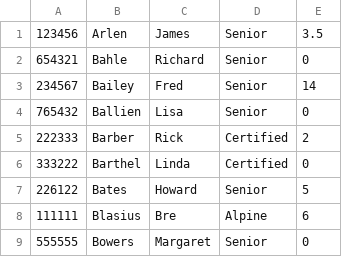
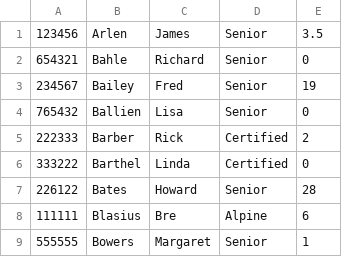
Before and after one commit to BackPacker777/NNSP.SignIn, a CSV file: data/patrollersx.csv (was data/patrollers - Copy (2).csv), drawn as a sheet.

```diff
--- a/data/patrollers - Copy (2).csv
+++ b/data/patrollersx.csv
@@ -2,3 +2,3 @@
 654321,Bahle,Richard,Senior,0
-234567,Bailey,Fred,Senior,14
+234567,Bailey,Fred,Senior,19
 765432,Ballien,Lisa,Senior,0
@@ -6,4 +6,4 @@
 333222,Barthel,Linda,Certified,0
-226122,Bates,Howard,Senior,5
+226122,Bates,Howard,Senior,28
 111111,Blasius,Bre,Alpine,6
-555555,Bowers,Margaret,Senior,0
+555555,Bowers,Margaret,Senior,1
```
Also changed, not shown: 4 other files.
